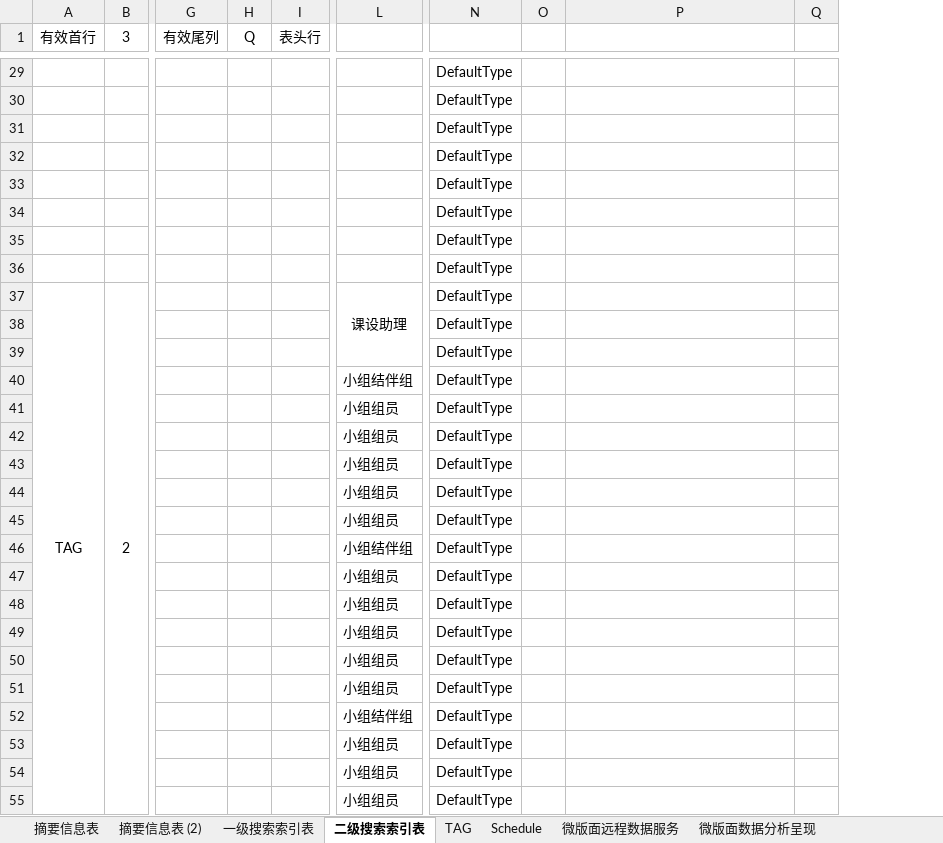
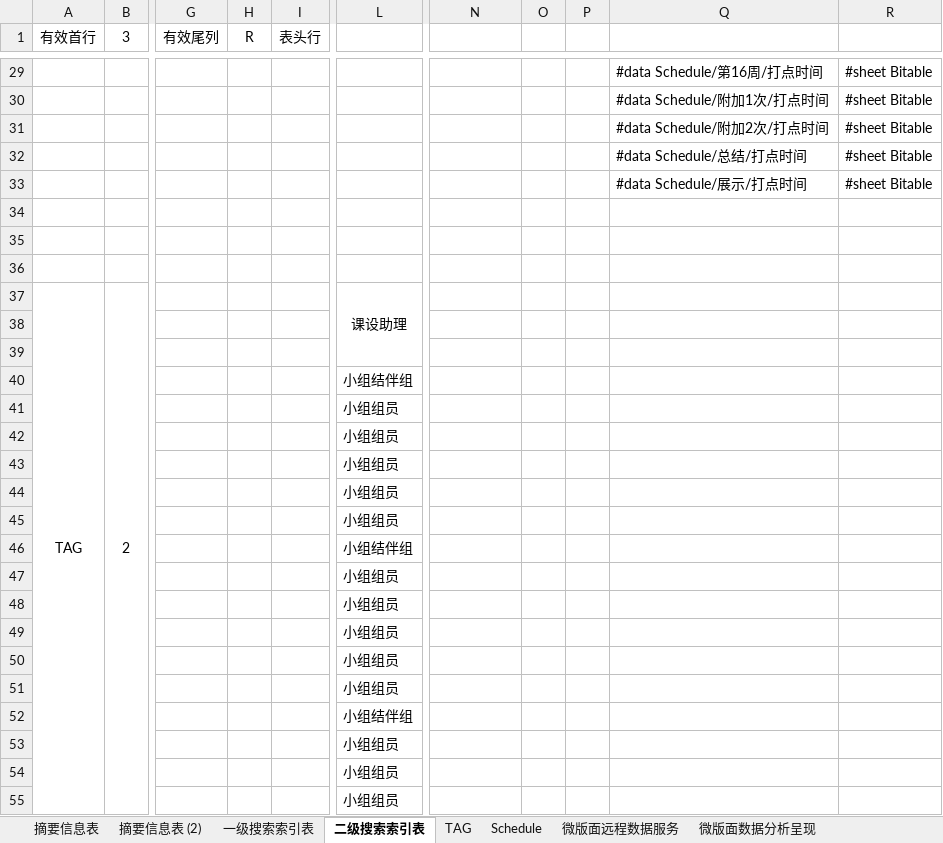
Before and after one commit to nkusafelab/xmatenotes, an Excel workbook: app/src/main/assets/excel/A0填写索引表.xlsx, sheet 二级搜索索引表, drawn as a sheet; only a part is shown, gaps mark what is left out; values as stored, in another font and other column widths than the file's, no borders; removed rows and columns are numbered as before the commit, all else as after; the diff covers the shown part only; the diff names each change by its address in the sheet, - before the commit and + after, or states it on an @@ line.

```diff
--- a/app/src/main/assets/excel/A0填写索引表.xlsx (sheet 二级搜索索引表)
+++ b/app/src/main/assets/excel/A0填写索引表.xlsx (sheet 二级搜索索引表)
-column O, empty
+column O, empty
+column P, empty
-column Q, empty
+column R, rows 29-33: all #sheet Bitable
-H1: Q
+H1: R
-N29:N55: DefaultType
+N29:N55: (empty)
-Q29: (empty)
+Q29: #data Schedule/第16周/打点时间
-Q30: (empty)
+Q30: #data Schedule/附加1次/打点时间
-Q31: (empty)
+Q31: #data Schedule/附加2次/打点时间
-Q32: (empty)
+Q32: #data Schedule/总结/打点时间
-Q33: (empty)
+Q33: #data Schedule/展示/打点时间
```
Also changed, not shown: 98 edited cells and merged cells elsewhere in this sheet, sheet 微版面远程数据服务, sheet Schedule, 2 other files.
